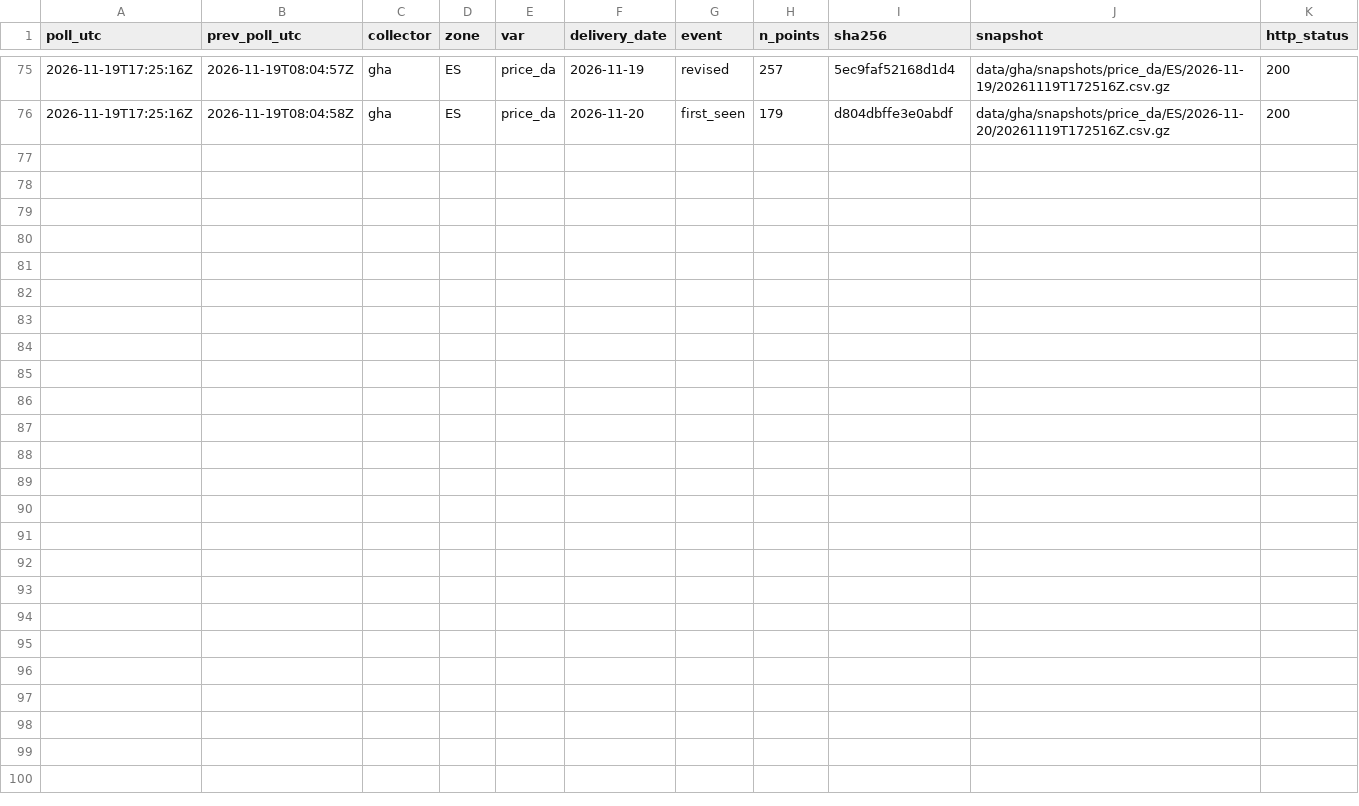
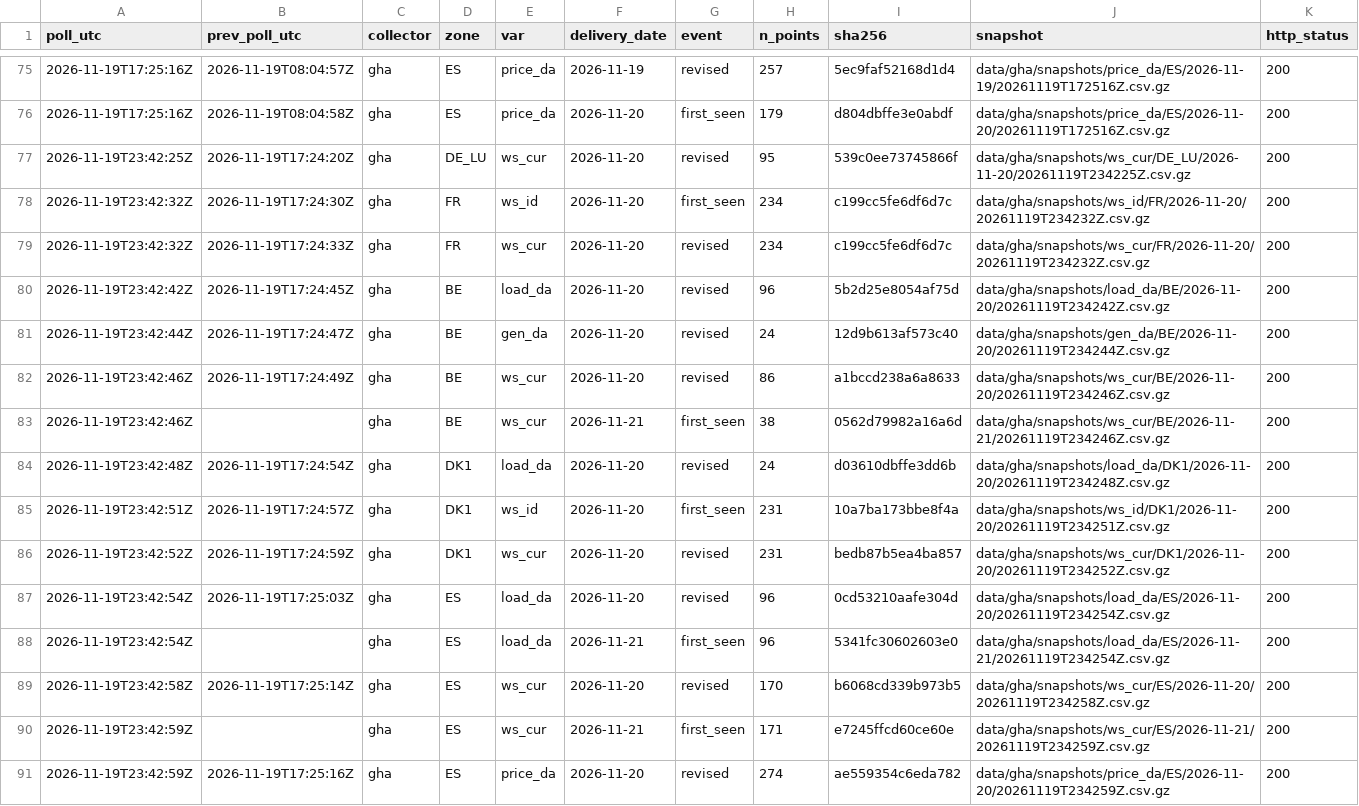
Before and after one commit to myerten/pit-entsoe-collector, a CSV file: data/gha/events/2026-11.csv, drawn as a sheet; only a part is shown, gaps mark what is left out.

Commit message:
poll 2026-11-19T23:43Z

```diff
--- a/data/gha/events/2026-11.csv
+++ b/data/gha/events/2026-11.csv
@@ -76 +76,16 @@ poll_utc,prev_poll_utc,collector,zone,var,delivery_date,event,n_points,sha256,sn
 2026-11-19T17:25:16Z,2026-11-19T08:04:58Z,gha,ES,price_da,2026-11-20,first_seen,179,d804dbffe3e0abdf,data/gha/snapshots/price_da/ES/2026-11-20/20261119T172516Z.csv.gz,200
+2026-11-19T23:42:25Z,2026-11-19T17:24:20Z,gha,DE_LU,ws_cur,2026-11-20,revised,95,539c0ee73745866f,data/gha/snapshots/ws_cur/DE_LU/2026-11-20/20261119T234225Z.csv.gz,200
+2026-11-19T23:42:32Z,2026-11-19T17:24:30Z,gha,FR,ws_id,2026-11-20,first_seen,234,c199cc5fe6df6d7c,data/gha/snapshots/ws_id/FR/2026-11-20/20261119T234232Z.csv.gz,200
+2026-11-19T23:42:32Z,2026-11-19T17:24:33Z,gha,FR,ws_cur,2026-11-20,revised,234,c199cc5fe6df6d7c,data/gha/snapshots/ws_cur/FR/2026-11-20/20261119T234232Z.csv.gz,200
+2026-11-19T23:42:42Z,2026-11-19T17:24:45Z,gha,BE,load_da,2026-11-20,revised,96,5b2d25e8054af75d,data/gha/snapshots/load_da/BE/2026-11-20/20261119T234242Z.csv.gz,200
+2026-11-19T23:42:44Z,2026-11-19T17:24:47Z,gha,BE,gen_da,2026-11-20,revised,24,12d9b613af573c40,data/gha/snapshots/gen_da/BE/2026-11-20/20261119T234244Z.csv.gz,200
+2026-11-19T23:42:46Z,2026-11-19T17:24:49Z,gha,BE,ws_cur,2026-11-20,revised,86,a1bccd238a6a8633,data/gha/snapshots/ws_cur/BE/2026-11-20/20261119T234246Z.csv.gz,200
+2026-11-19T23:42:46Z,,gha,BE,ws_cur,2026-11-21,first_seen,38,0562d79982a16a6d,data/gha/snapshots/ws_cur/BE/2026-11-21/20261119T234246Z.csv.gz,200
+2026-11-19T23:42:48Z,2026-11-19T17:24:54Z,gha,DK1,load_da,2026-11-20,revised,24,d03610dbffe3dd6b,data/gha/snapshots/load_da/DK1/2026-11-20/20261119T234248Z.csv.gz,200
+2026-11-19T23:42:51Z,2026-11-19T17:24:57Z,gha,DK1,ws_id,2026-11-20,first_seen,231,10a7ba173bbe8f4a,data/gha/snapshots/ws_id/DK1/2026-11-20/20261119T234251Z.csv.gz,200
+2026-11-19T23:42:52Z,2026-11-19T17:24:59Z,gha,DK1,ws_cur,2026-11-20,revised,231,bedb87b5ea4ba857,data/gha/snapshots/ws_cur/DK1/2026-11-20/20261119T234252Z.csv.gz,200
+2026-11-19T23:42:54Z,2026-11-19T17:25:03Z,gha,ES,load_da,2026-11-20,revised,96,0cd53210aafe304d,data/gha/snapshots/load_da/ES/2026-11-20/20261119T234254Z.csv.gz,200
+2026-11-19T23:42:54Z,,gha,ES,load_da,2026-11-21,first_seen,96,5341fc30602603e0,data/gha/snapshots/load_da/ES/2026-11-21/20261119T234254Z.csv.gz,200
+2026-11-19T23:42:58Z,2026-11-19T17:25:14Z,gha,ES,ws_cur,2026-11-20,revised,170,b6068cd339b973b5,data/gha/snapshots/ws_cur/ES/2026-11-20/20261119T234258Z.csv.gz,200
+2026-11-19T23:42:59Z,,gha,ES,ws_cur,2026-11-21,first_seen,171,e7245ffcd60ce60e,data/gha/snapshots/ws_cur/ES/2026-11-21/20261119T234259Z.csv.gz,200
+2026-11-19T23:42:59Z,2026-11-19T17:25:16Z,gha,ES,price_da,2026-11-20,revised,274,ae559354c6eda782,data/gha/snapshots/price_da/ES/2026-11-20/20261119T234259Z.csv.gz,200
```
Also changed, not shown: data/gha/heartbeat/2026-11.csv, 16 other files.
